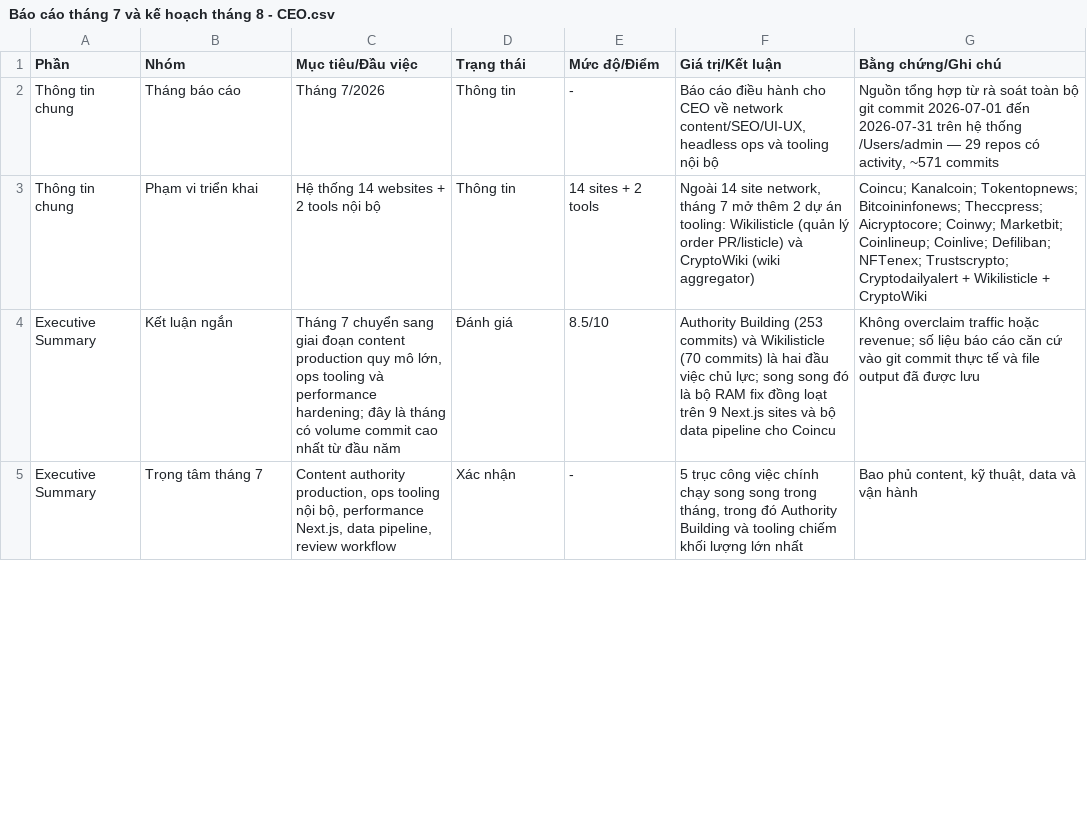
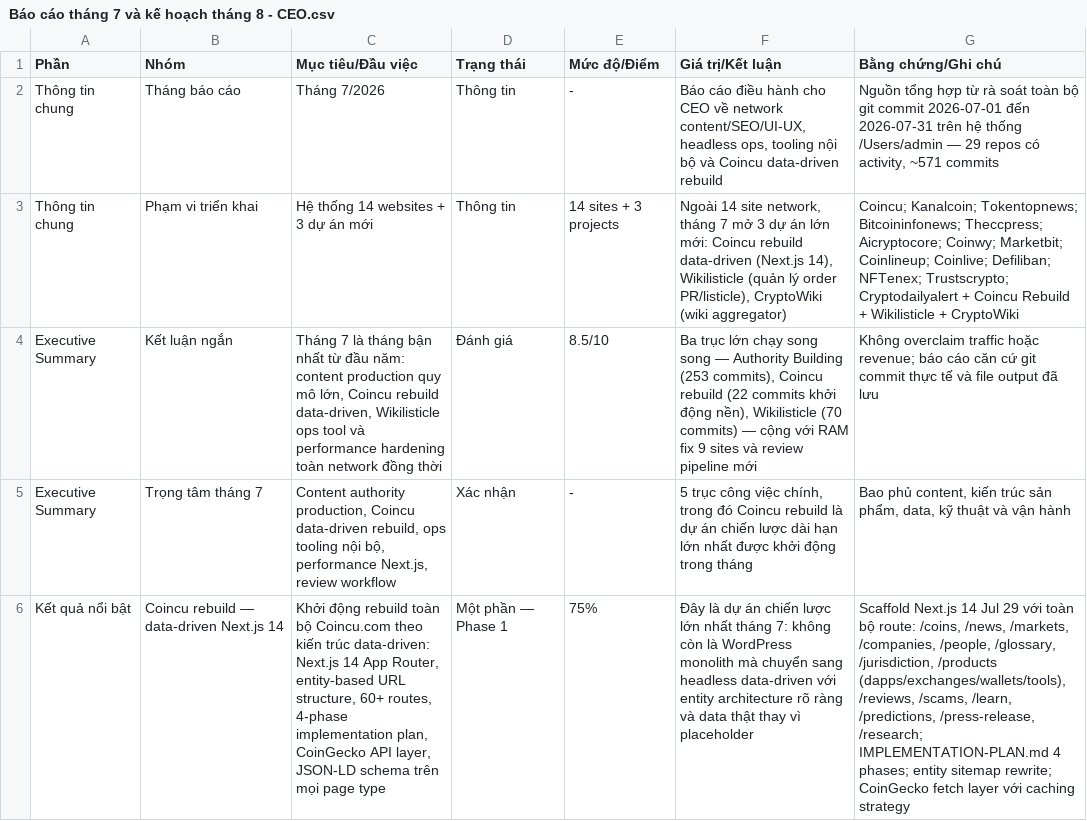
Before and after one commit to ThanaLamth/monthly-report-kimq, a CSV file: Báo cáo tháng 7 và kế hoạch tháng 8 - CEO.csv, drawn as a sheet; only a part is shown; the diff covers the shown part only; the diff names each change by its address in the sheet, - before the commit and + after, or states it on an @@ line.

Commit message:
fix: add Coincu data-driven rebuild section to July report

```diff
--- a/Báo cáo tháng 7 và kế hoạch tháng 8 - CEO.csv
+++ b/Báo cáo tháng 7 và kế hoạch tháng 8 - CEO.csv
-F2 (Giá trị/Kết luận): …content/SEO/UI-UX, headless ops và tooling nội bộ
+F2 (Giá trị/Kết luận): …content/SEO/UI-UX, headless ops, tooling nội bộ và Coincu data-driven rebuild
-C3 (Mục tiêu/Đầu việc): Hệ thống 14 websites + 2 tools nội bộ
+C3 (Mục tiêu/Đầu việc): Hệ thống 14 websites + 3 dự án mới
-E3 (Mức độ/Điểm): 14 sites + 2 tools
+E3 (Mức độ/Điểm): 14 sites + 3 projects
-F3 (Giá trị/Kết luận): …7 mở thêm 2 dự án tooling: Wikilisticle (quản lý order PR/listicle) và CryptoWiki (wiki…
+F3 (Giá trị/Kết luận): …7 mở 3 dự án lớn mới: Coincu rebuild data-driven (Next.js 14), Wikilisticle (quản lý order PR/listicle), CryptoWiki (wiki…
-G3 (Bằng chứng/Ghi chú): …Cryptodailyalert + Wikilisticle +…
+G3 (Bằng chứng/Ghi chú): …Cryptodailyalert + Coincu Rebuild + Wikilisticle +…
-C4 (Mục tiêu/Đầu việc): Tháng 7 chuyển sang giai đoạn content production quy mô lớn, ops tooling và performance hardening; đây là tháng có volume commit cao nhất từ đầu năm
+C4 (Mục tiêu/Đầu việc): Tháng 7 là tháng bận nhất từ đầu năm: content production quy mô lớn, Coincu rebuild data-driven, Wikilisticle ops tool và performance hardening toàn network đồng thời
-F4 (Giá trị/Kết luận): Authority Building (253 commits) và Wikilisticle (70 commits) là hai đầu việc chủ lực; song song đó là bộ RAM fix đồng loạt trên 9 Next.js sites và bộ data pipeline cho Coincu
+F4 (Giá trị/Kết luận): Ba trục lớn chạy song song — Authority Building (253 commits), Coincu rebuild (22 commits khởi động nền), Wikilisticle (70 commits) — cộng với RAM fix 9 sites và review pipeline mới
-G4 (Bằng chứng/Ghi chú): …hoặc revenue; số liệu báo cáo căn cứ vào git commit thực tế và file output đã được lưu
+G4 (Bằng chứng/Ghi chú): …hoặc revenue; báo cáo căn cứ git commit thực tế và file output đã lưu
-C5 (Mục tiêu/Đầu việc): …authority production, ops tooling nội bộ, performance Next.js, data pipeline, review workflow
+C5 (Mục tiêu/Đầu việc): …authority production, Coincu data-driven rebuild, ops tooling nội bộ, performance Next.js, review workflow
-F5 (Giá trị/Kết luận): …công việc chính chạy song song trong tháng, trong đó Authority Building và tooling chiếm khối lượng lớn nhất
+F5 (Giá trị/Kết luận): …công việc chính, trong đó Coincu rebuild là dự án chiến lược dài hạn lớn nhất được khởi động trong tháng
-G5 (Bằng chứng/Ghi chú): …phủ content, kỹ thuật, data và vận…
+G5 (Bằng chứng/Ghi chú): …phủ content, kiến trúc sản phẩm, data, kỹ thuật và vận…
+row 6: Kết quả nổi bật | Coincu rebuild — data-driven Next.js 14 | Khởi động rebuild toàn bộ Coincu.com theo kiến trúc data-driven: Next.js 14 App Router, entity-based URL structure, 60+ routes, 4-phase implementation plan, CoinGecko API layer, JSON-LD schema trên mọi page type | Một phần — Phase 1 | 75% | Đây là dự án chiến lược lớn nhất tháng 7: không còn là WordPress monolith mà chuyển sang headless data-driven với entity architecture rõ ràng và data thật thay vì placeholder | Scaffold Next.js 14 Jul 29 với toàn bộ route: /coins, /news, /markets, /companies, /people, /glossary, /jurisdiction, /products (dapps/exchanges/wallets/tools), /reviews, /scams, /learn, /predictions, /press-release, /research; IMPLEMENTATION-PLAN.md 4 phases; entity sitemap rewrite; CoinGecko fetch layer với caching strategy
```
Also changed, not shown: 1 added row, 1 removed row and 43 edited cells elsewhere in this file.
